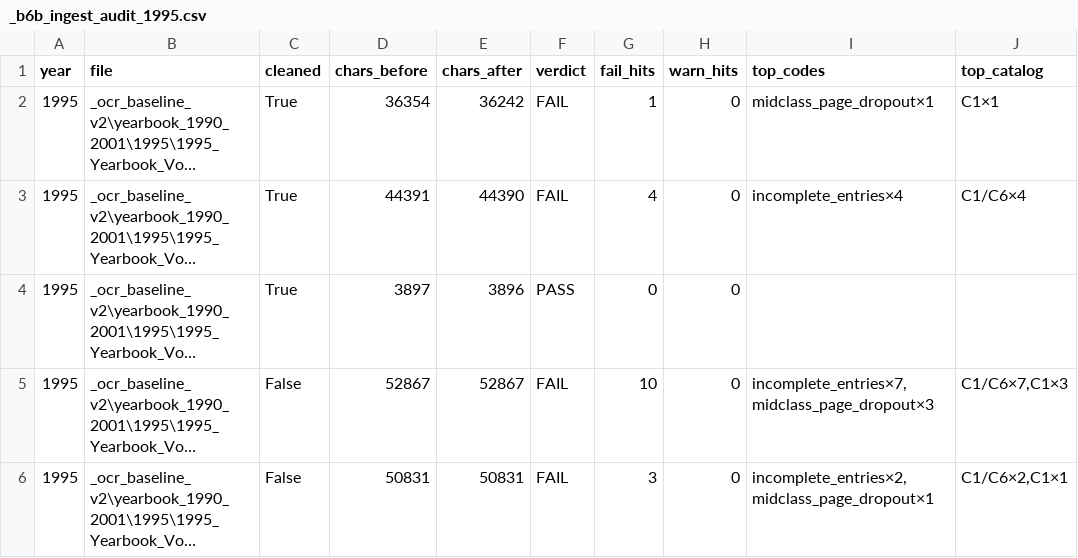
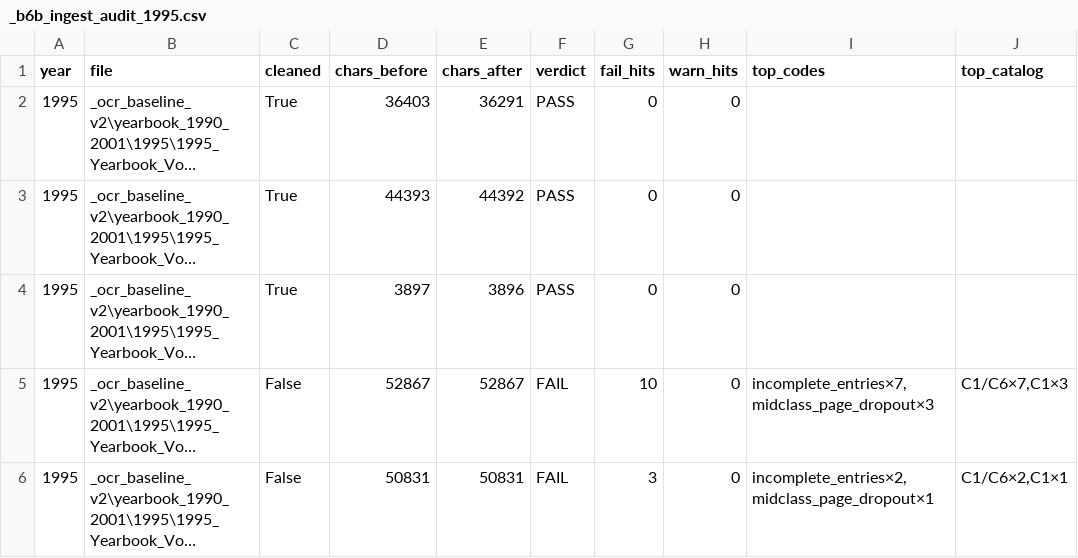
Before and after one commit to mwtorq/jrtca_results, a CSV file: _b6b_ingest_audit_1995.csv, drawn as a sheet; long unchanged cells end in …; the diff names each change by its address in the sheet, - before the commit and + after, or states it on an @@ line.

Commit message:
Clear two 1995 FAIL vols via HQ header and 1stt fixes.
124005: Dogs header before page-15 Crossruff (odd-page gap). 124704: istt/1stt to 1st:; empty Dogs Entries:N/A. Audit: 1995 PASS=3 FAIL=2.

```diff
--- a/_b6b_ingest_audit_1995.csv
+++ b/_b6b_ingest_audit_1995.csv
-D2 (chars_before): 36354
+D2 (chars_before): 36403
-E2 (chars_after): 36242
+E2 (chars_after): 36291
-F2:F3 (verdict): FAIL
+F2:F3 (verdict): PASS
-G2 (fail_hits): 1
+G2 (fail_hits): 0
-I2 (top_codes): midclass_page_dropout×1
+I2 (top_codes): (empty)
-J2 (top_catalog): C1×1
+J2 (top_catalog): (empty)
-D3 (chars_before): 44391
+D3 (chars_before): 44393
-E3 (chars_after): 44390
+E3 (chars_after): 44392
-G3 (fail_hits): 4
+G3 (fail_hits): 0
-I3 (top_codes): incomplete_entries×4
+I3 (top_codes): (empty)
-J3 (top_catalog): C1/C6×4
+J3 (top_catalog): (empty)
```
Also changed, not shown: 6 other files.
